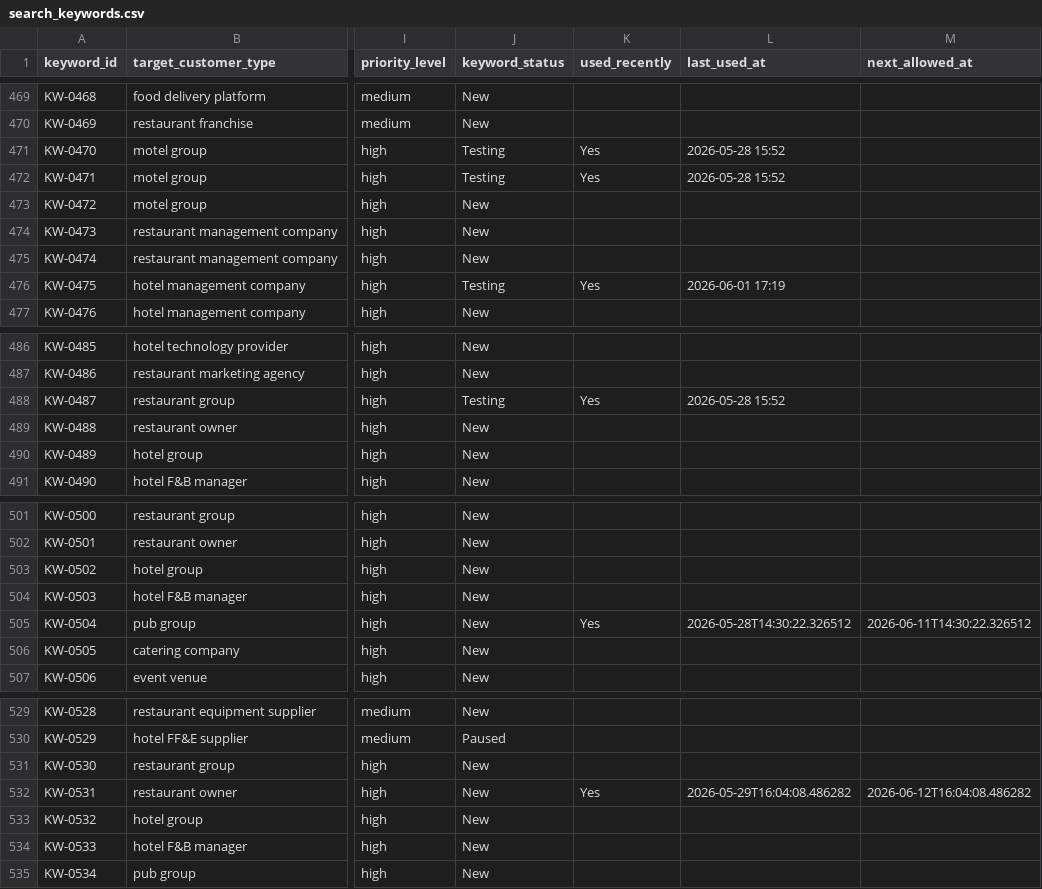
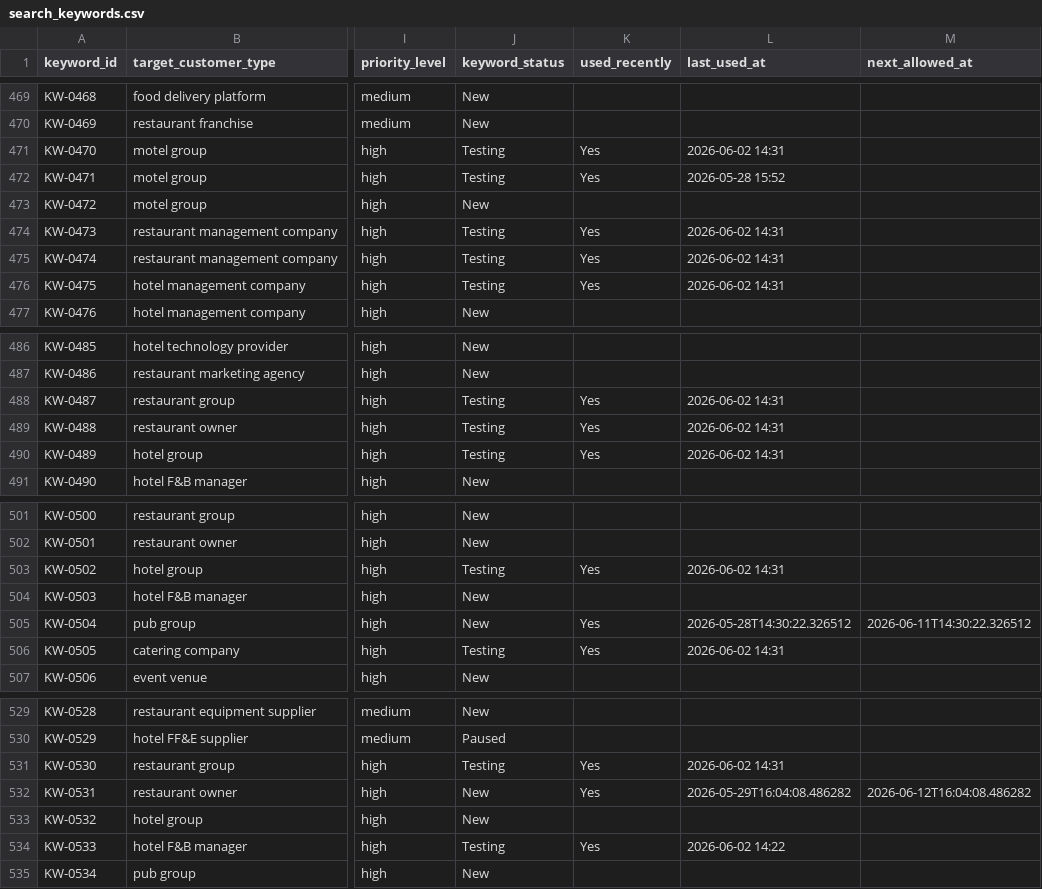
Before and after one commit to a331468564/cloak-youhua, a CSV file: data/search_keywords.csv, drawn as a sheet; only a part is shown, gaps mark what is left out; the diff covers the shown part only; the diff names each change by its address in the sheet, - before the commit and + after, or states it on an @@ line.

```diff
--- a/data/search_keywords.csv
+++ b/data/search_keywords.csv
-L471 (last_used_at): 2026-05-28 15:52
+L471 (last_used_at): 2026-06-02 14:31
-J474:J475 (keyword_status): New
+J474:J475 (keyword_status): Testing
-K474:K475 (used_recently): (empty)
+K474:K475 (used_recently): Yes
-L474:L475 (last_used_at): (empty)
+L474:L475 (last_used_at): 2026-06-02 14:31
-L476 (last_used_at): 2026-06-01 17:19
+L476 (last_used_at): 2026-06-02 14:31
-L488 (last_used_at): 2026-05-28 15:52
+L488 (last_used_at): 2026-06-02 14:31
-J489:J490 (keyword_status): New
+J489:J490 (keyword_status): Testing
-K489:K490 (used_recently): (empty)
+K489:K490 (used_recently): Yes
-L489:L490 (last_used_at): (empty)
+L489:L490 (last_used_at): 2026-06-02 14:31
-J503 (keyword_status): New
+J503 (keyword_status): Testing
-K503 (used_recently): (empty)
+K503 (used_recently): Yes
-L503 (last_used_at): (empty)
+L503 (last_used_at): 2026-06-02 14:31
-J506 (keyword_status): New
+J506 (keyword_status): Testing
-K506 (used_recently): (empty)
+K506 (used_recently): Yes
-L506 (last_used_at): (empty)
+L506 (last_used_at): 2026-06-02 14:31
-J531 (keyword_status): New
+J531 (keyword_status): Testing
-K531 (used_recently): (empty)
+K531 (used_recently): Yes
-L531 (last_used_at): (empty)
+L531 (last_used_at): 2026-06-02 14:31
-J534 (keyword_status): New
+J534 (keyword_status): Testing
-K534 (used_recently): (empty)
+K534 (used_recently): Yes
-L534 (last_used_at): (empty)
+L534 (last_used_at): 2026-06-02 14:22
```
Also changed, not shown: 6 edited cells elsewhere in this file, 6 other files.
